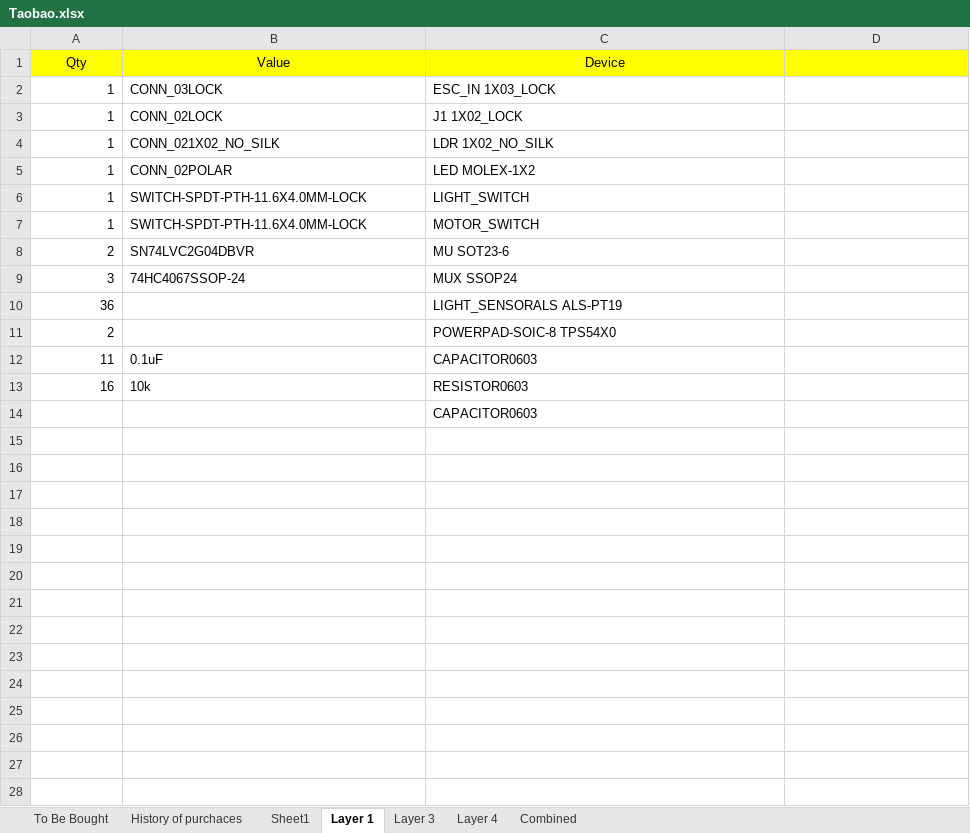
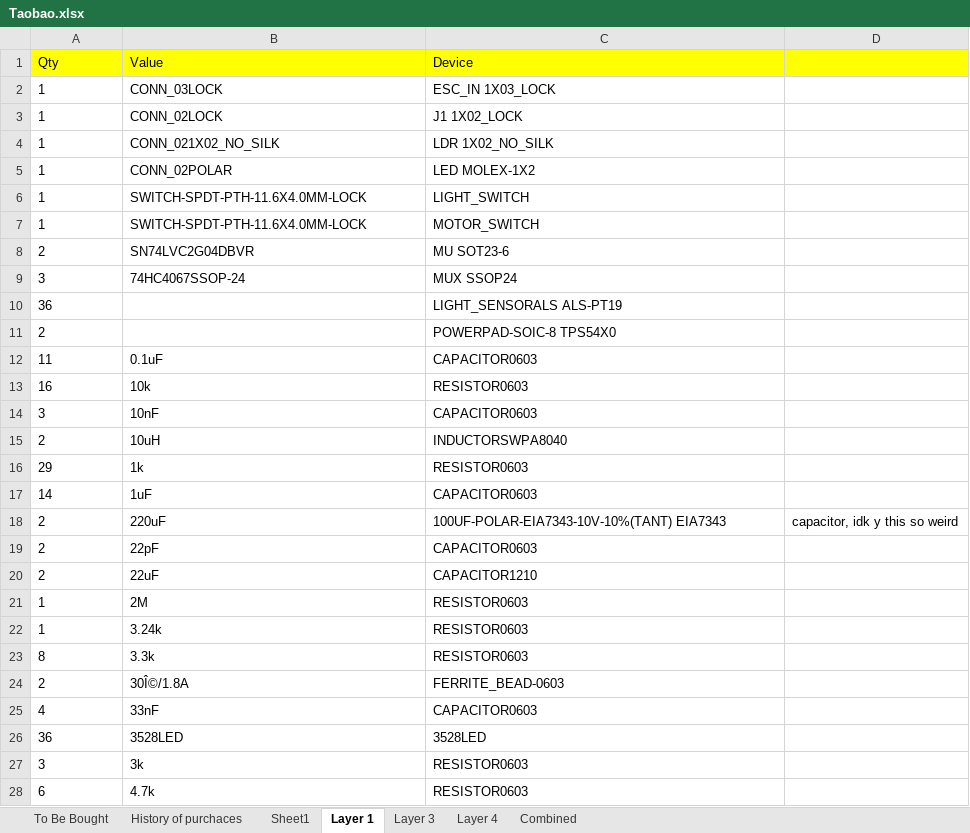
Before and after one commit to senrobo/senrobo2022, an Excel workbook: partlist/Taobao.xlsx, sheet Layer 1, drawn as a sheet; only a part is shown; values as stored, in another font and other column widths than the file's, no borders; removed rows and columns are numbered as before the commit, all else as after; the diff covers the shown part only; the diff names each change by its address in the sheet, - before the commit and + after, or states it on an @@ line.

Commit message:
all parts here but quite messy

```diff
--- a/partlist/Taobao.xlsx (sheet Layer 1)
+++ b/partlist/Taobao.xlsx (sheet Layer 1)
-A1:C1 alignment: center
+A1:C1 alignment: left
-A2:A13 alignment: right
+A2:A13 alignment: left
-row 14:  |  | CAPACITOR0603
+row 14: 3 | 10nF | CAPACITOR0603
+row 15: 2 | 10uH | INDUCTORSWPA8040
+row 16: 29 | 1k | RESISTOR0603
+row 17: 14 | 1uF | CAPACITOR0603
+row 18: 2 | 220uF | 100UF-POLAR-EIA7343-10V-10%(TANT) EIA7343 | capacitor, idk y this so weird
+row 19: 2 | 22pF | CAPACITOR0603
+row 20: 2 | 22uF | CAPACITOR1210
+row 21: 1 | 2M | RESISTOR0603
+row 22: 1 | 3.24k | RESISTOR0603
+row 23: 8 | 3.3k | RESISTOR0603
+row 24: 2 | 30Î©/1.8A | FERRITE_BEAD-0603
+row 25: 4 | 33nF | CAPACITOR0603
+row 26: 36 | 3528LED | 3528LED
+row 27: 3 | 3k | RESISTOR0603
+row 28: 6 | 4.7k | RESISTOR0603
```
Also changed, not shown: 20 added rows elsewhere in this sheet, sheet Sheet1.
